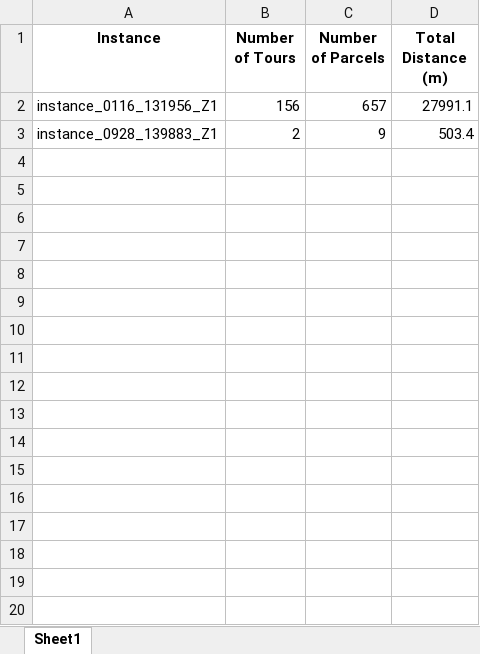
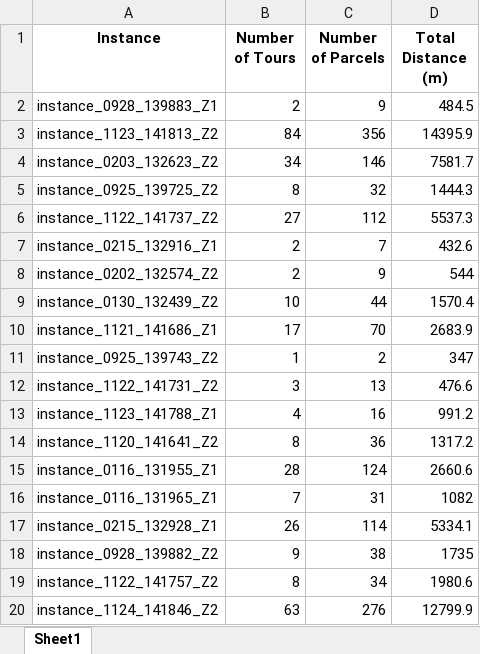
Before and after one commit to JulienZammit/order-picking-algorithm-gates, an Excel workbook: data/checker/results.xlsx, sheet Sheet1, drawn as a sheet; only a part is shown; values as stored, in another font and other column widths than the file's, no borders; removed rows and columns are numbered as before the commit, all else as after; the diff covers the shown part only; the diff names each change by its address in the sheet, - before the commit and + after, or states it on an @@ line.

```diff
--- a/data/checker/results.xlsx (sheet Sheet1)
+++ b/data/checker/results.xlsx (sheet Sheet1)
-row 2: instance_0116_131956_Z1 | 156 | 657 | 27991.1
-D2 (Total Distance (m)): 503.4
+D2 (Total Distance (m)): 484.5
+row 3: instance_1123_141813_Z2 | 84 | 356 | 14395.9
+row 4: instance_0203_132623_Z2 | 34 | 146 | 7581.7
+row 5: instance_0925_139725_Z2 | 8 | 32 | 1444.3
+row 6: instance_1122_141737_Z2 | 27 | 112 | 5537.3
+row 7: instance_0215_132916_Z1 | 2 | 7 | 432.6
+row 8: instance_0202_132574_Z2 | 2 | 9 | 544
+row 9: instance_0130_132439_Z2 | 10 | 44 | 1570.4
+row 10: instance_1121_141686_Z1 | 17 | 70 | 2683.9
+row 11: instance_0925_139743_Z2 | 1 | 2 | 347
+row 12: instance_1122_141731_Z2 | 3 | 13 | 476.6
+row 13: instance_1123_141788_Z1 | 4 | 16 | 991.2
+row 14: instance_1120_141641_Z2 | 8 | 36 | 1317.2
+row 15: instance_0116_131955_Z1 | 28 | 124 | 2660.6
+row 16: instance_0116_131965_Z1 | 7 | 31 | 1082
+row 17: instance_0215_132928_Z1 | 26 | 114 | 5334.1
+row 18: instance_0928_139882_Z2 | 9 | 38 | 1735
+row 19: instance_1122_141757_Z2 | 8 | 34 | 1980.6
+row 20: instance_1124_141846_Z2 | 63 | 276 | 12799.9
```
Also changed, not shown: 468 added rows elsewhere in this sheet, data/excel/instance_0116_131956_Z1_remplissage.xlsx, data/excel/instance_0928_139883_Z1_remplissage.xlsx, 7 other files.
